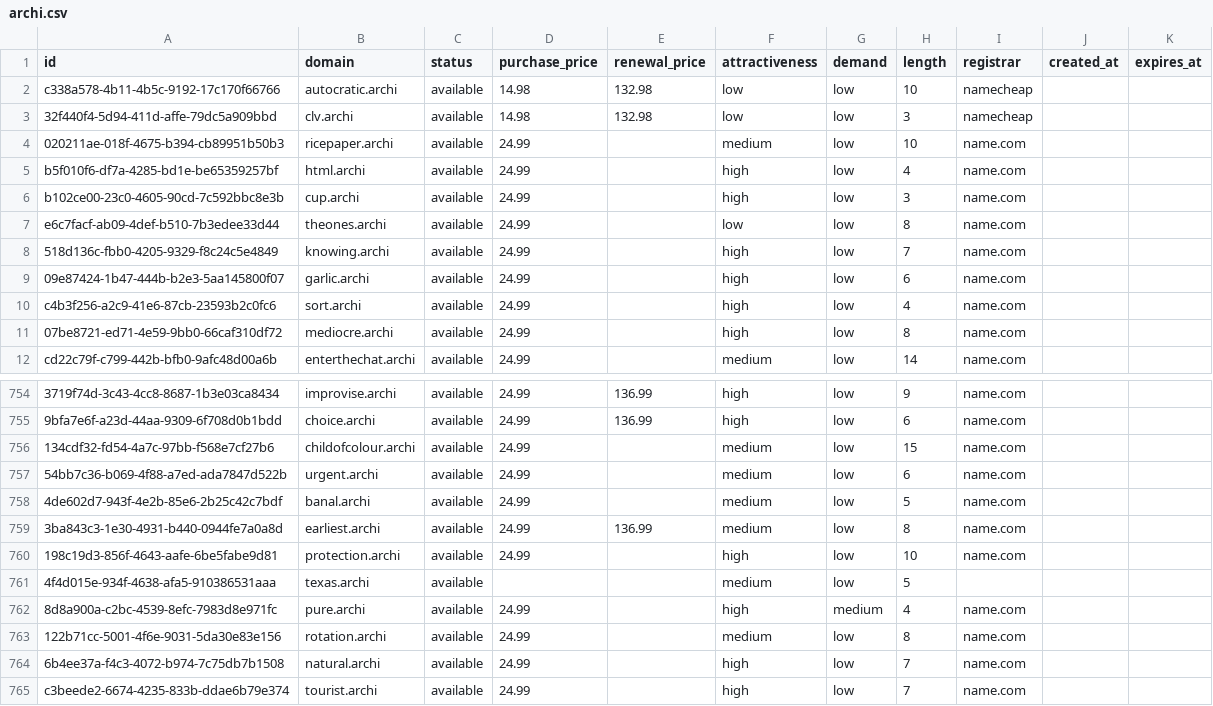
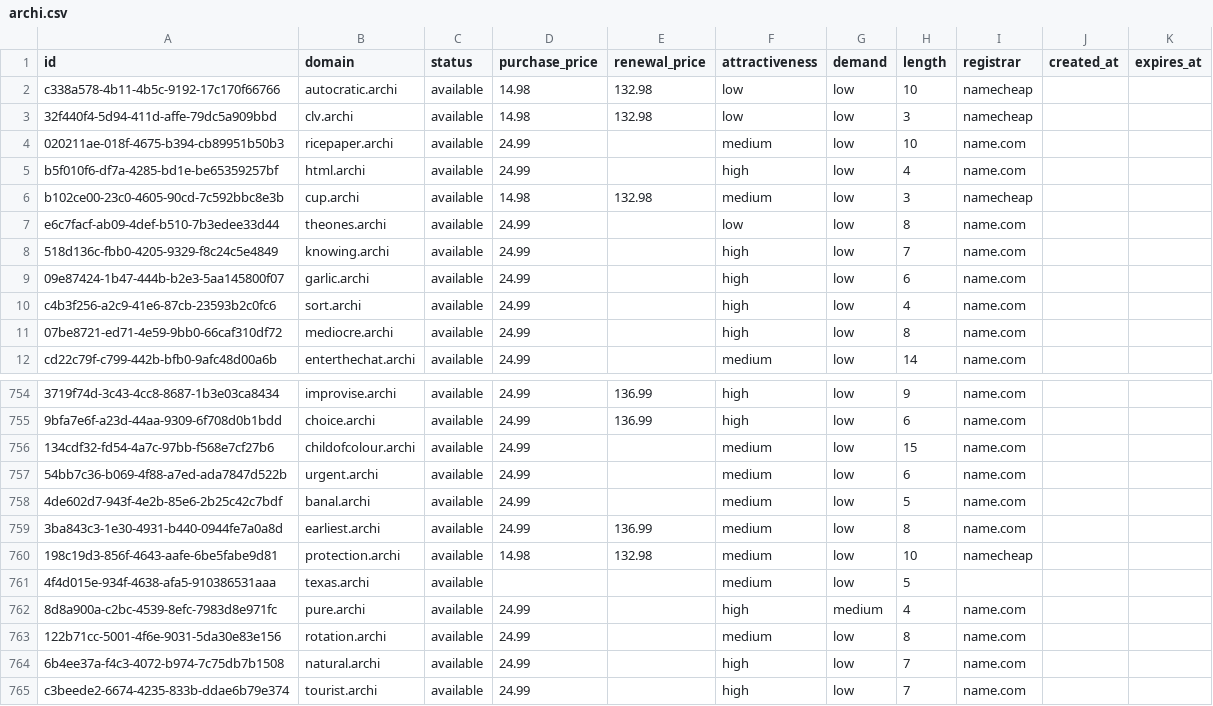
Before and after one commit to UniqueDomains/archi-oneword-domains, a CSV file: archi.csv, drawn as a sheet; only a part is shown, gaps mark what is left out; the diff names each change by its address in the sheet, - before the commit and + after, or states it on an @@ line.

Commit message:
Domains update

```diff
--- a/archi.csv
+++ b/archi.csv
-D6 (purchase_price): 24.99
+D6 (purchase_price): 14.98
-E6 (renewal_price): (empty)
+E6 (renewal_price): 132.98
-F6 (attractiveness): high
+F6 (attractiveness): medium
-I6 (registrar): name.com
+I6 (registrar): namecheap
-D760 (purchase_price): 24.99
+D760 (purchase_price): 14.98
-E760 (renewal_price): (empty)
+E760 (renewal_price): 132.98
-F760 (attractiveness): high
+F760 (attractiveness): medium
-I760 (registrar): name.com
+I760 (registrar): namecheap
```
Also changed, not shown: 3 other files.
